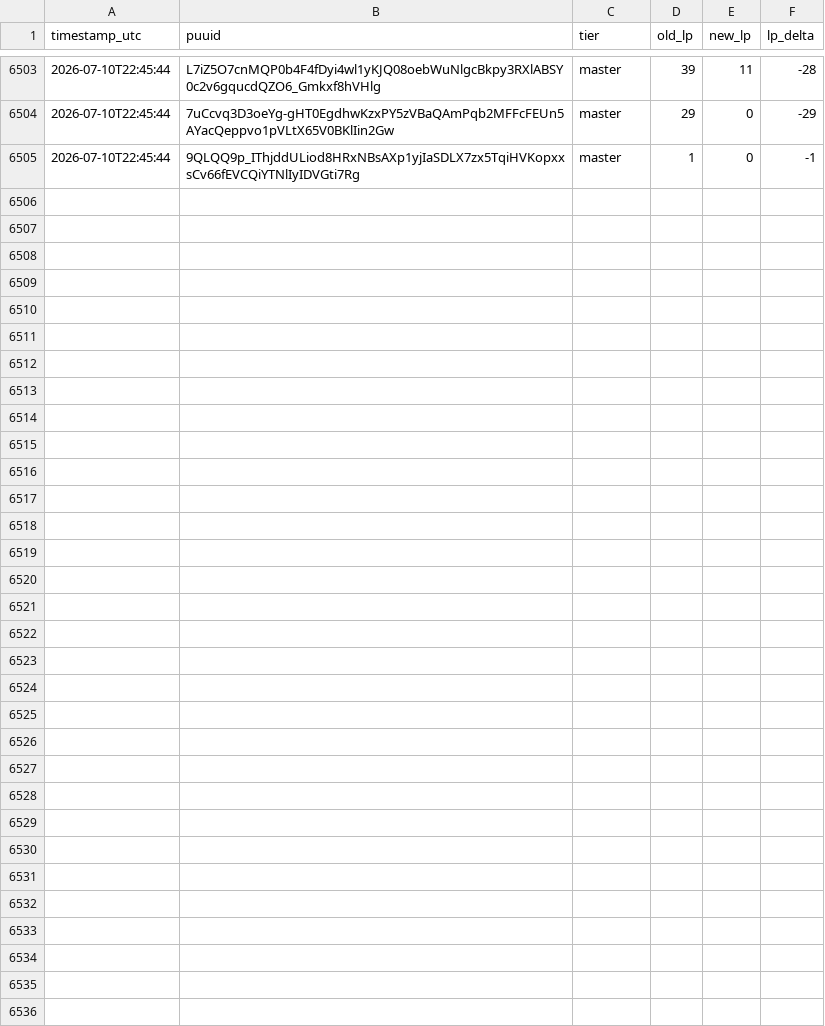
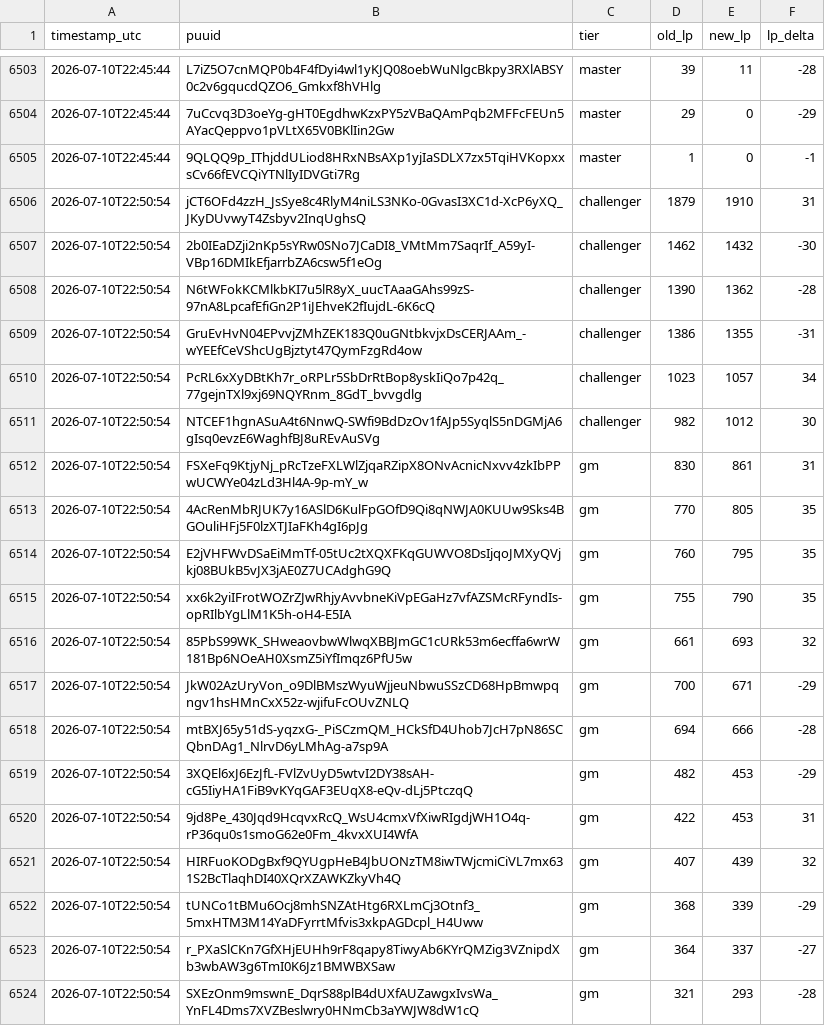
Before and after one commit to aasilvestre/lol-flex-tracker-3, a CSV file: data/lp_changes.csv, drawn as a sheet; only a part is shown, gaps mark what is left out.

```diff
--- a/data/lp_changes.csv
+++ b/data/lp_changes.csv
@@ -6505 +6505,20 @@ timestamp_utc,puuid,tier,old_lp,new_lp,lp_delta
 2026-07-10T22:45:44,9QLQQ9p_IThjddULiod8HRxNBsAXp1yjIaSDLX7zx5TqiHVKopxxsCv66fEVCQiYTNlIyIDVGti7Rg,master,1,0,-1
+2026-07-10T22:50:54,jCT6OFd4zzH_JsSye8c4RlyM4niLS3NKo-0GvasI3XC1d-XcP6yXQ_JKyDUvwyT4Zsbyv2InqUghsQ,challenger,1879,1910,31
+2026-07-10T22:50:54,2b0IEaDZji2nKp5sYRw0SNo7JCaDI8_VMtMm7SaqrIf_A59yI-VBp16DMIkEfjarrbZA6csw5f1eOg,challenger,1462,1432,-30
+2026-07-10T22:50:54,N6tWFokKCMlkbKI7u5lR8yX_uucTAaaGAhs99zS-97nA8LpcafEfiGn2P1iJEhveK2fIujdL-6K6cQ,challenger,1390,1362,-28
+2026-07-10T22:50:54,GruEvHvN04EPvvjZMhZEK183Q0uGNtbkvjxDsCERJAAm_-wYEEfCeVShcUgBjztyt47QymFzgRd4ow,challenger,1386,1355,-31
+2026-07-10T22:50:54,PcRL6xXyDBtKh7r_oRPLr5SbDrRtBop8yskIiQo7p42q_77gejnTXl9xj69NQYRnm_8GdT_bvvgdlg,challenger,1023,1057,34
+2026-07-10T22:50:54,NTCEF1hgnASuA4t6NnwQ-SWfi9BdDzOv1fAJp5SyqlS5nDGMjA6gIsq0evzE6WaghfBJ8uREvAuSVg,challenger,982,1012,30
+2026-07-10T22:50:54,FSXeFq9KtjyNj_pRcTzeFXLWlZjqaRZipX8ONvAcnicNxvv4zkIbPPwUCWYe04zLd3Hl4A-9p-mY_w,gm,830,861,31
+2026-07-10T22:50:54,4AcRenMbRJUK7y16ASlD6KulFpGOfD9Qi8qNWJA0KUUw9Sks4BGOuliHFj5F0lzXTJIaFKh4gI6pJg,gm,770,805,35
+2026-07-10T22:50:54,E2jVHFWvDSaEiMmTf-05tUc2tXQXFKqGUWVO8DsIjqoJMXyQVjkj08BUkB5vJX3jAE0Z7UCAdghG9Q,gm,760,795,35
+2026-07-10T22:50:54,xx6k2yiIFrotWOZrZJwRhjyAvvbneKiVpEGaHz7vfAZSMcRFyndIs-opRIlbYgLlM1K5h-oH4-E5IA,gm,755,790,35
+2026-07-10T22:50:54,85PbS99WK_SHweaovbwWlwqXBBJmGC1cURk53m6ecffa6wrW181Bp6NOeAH0XsmZ5iYfImqz6PfU5w,gm,661,693,32
+2026-07-10T22:50:54,JkW02AzUryVon_o9DlBMszWyuWjjeuNbwuSSzCD68HpBmwpqngv1hsHMnCxX52z-wjifuFcOUvZNLQ,gm,700,671,-29
+2026-07-10T22:50:54,mtBXJ65y51dS-yqzxG-_PiSCzmQM_HCkSfD4Uhob7JcH7pN86SCQbnDAg1_NlrvD6yLMhAg-a7sp9A,gm,694,666,-28
+2026-07-10T22:50:54,3XQEl6xJ6EzJfL-FVlZvUyD5wtvI2DY38sAH-cG5IiyHA1FiB9vKYqGAF3EUqX8-eQv-dLj5PtczqQ,gm,482,453,-29
+2026-07-10T22:50:54,9jd8Pe_430Jqd9HcqvxRcQ_WsU4cmxVfXiwRIgdjWH1O4q-rP36qu0s1smoG62e0Fm_4kvxXUI4WfA,gm,422,453,31
+2026-07-10T22:50:54,HIRFuoKODgBxf9QYUgpHeB4JbUONzTM8iwTWjcmiCiVL7mx631S2BcTlaqhDI40XQrXZAWKZkyVh4Q,gm,407,439,32
+2026-07-10T22:50:54,tUNCo1tBMu6Ocj8mhSNZAtHtg6RXLmCj3Otnf3_5mxHTM3M14YaDFyrrtMfvis3xkpAGDcpl_H4Uww,gm,368,339,-29
+2026-07-10T22:50:54,r_PXaSlCKn7GfXHjEUHh9rF8qapy8TiwyAb6KYrQMZig3VZnipdXb3wbAW3g6TmI0K6Jz1BMWBXSaw,gm,364,337,-27
+2026-07-10T22:50:54,SXEzOnm9mswnE_DqrS88plB4dUXfAUZawgxIvsWa_YnFL4Dms7XVZBeslwry0HNmCb3aYWJW8dW1cQ,gm,321,293,-28
```
Also changed, not shown: data/player_current.csv, data/snapshots.csv.
